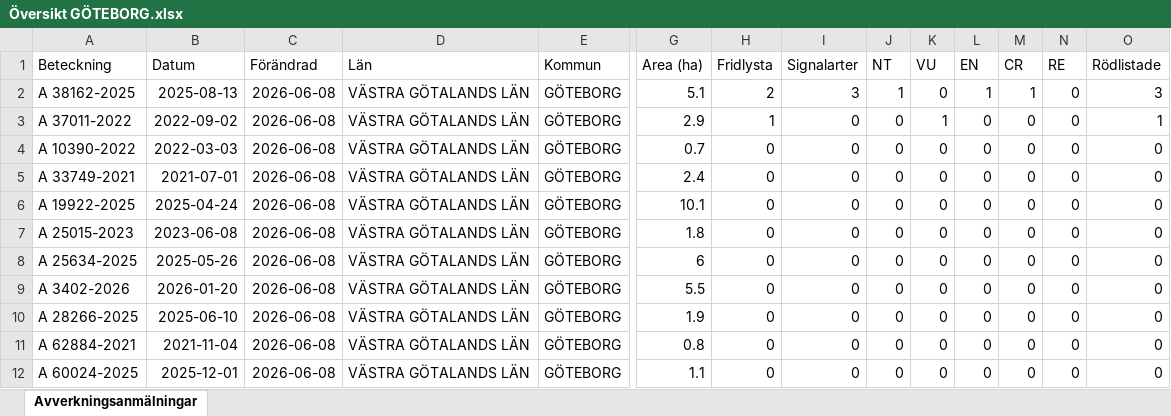
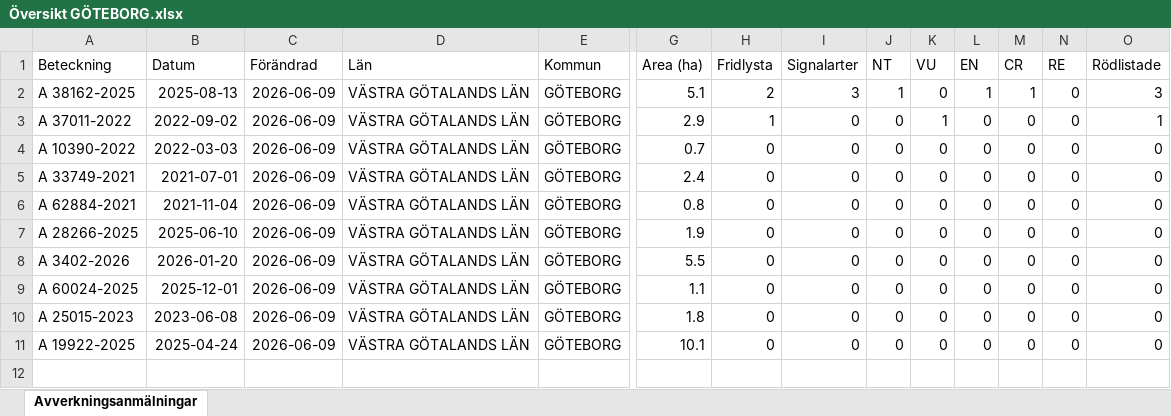
Before and after one commit to klasma/Logging_1480, an Excel workbook: Översikt GÖTEBORG.xlsx, sheet Avverkningsanmälningar, drawn as a sheet; only a part is shown, gaps mark what is left out; values as stored, in another font and other column widths than the file's, no borders; removed rows and columns are numbered as before the commit, all else as after; rows hold the shown columns only; the diff names each change by its address in the sheet, - before the commit and + after, or states it on an @@ line.

```diff
--- a/Översikt GÖTEBORG.xlsx (sheet Avverkningsanmälningar)
+++ b/Översikt GÖTEBORG.xlsx (sheet Avverkningsanmälningar)
-C2:C6 (Förändrad): 2026-06-08
+C2:C6 (Förändrad): 2026-06-09
-A6 (Beteckning): A 19922-2025
+A6 (Beteckning): A 62884-2021
-B6 (Datum): 2025-04-24
+B6 (Datum): 2021-11-04
-G6 (Area (ha)): 10.1
+G6 (Area (ha)): 0.8
-row 7: A 25015-2023 | 2023-06-08 | 2026-06-08 | VÄSTRA GÖTALANDS LÄN | GÖTEBORG | 1.8 | 0 | 0 | 0 | 0 | 0 | 0 | 0 | 0
-A7 (Beteckning): A 25634-2025
+A7 (Beteckning): A 28266-2025
-B7 (Datum): 2025-05-26
+B7 (Datum): 2025-06-10
-C7:C11 (Förändrad): 2026-06-08
+C7:C11 (Förändrad): 2026-06-09
-G7 (Area (ha)): 6
+G7 (Area (ha)): 1.9
-A9 (Beteckning): A 28266-2025
+A9 (Beteckning): A 60024-2025
-B9 (Datum): 2025-06-10
+B9 (Datum): 2025-12-01
-G9 (Area (ha)): 1.9
+G9 (Area (ha)): 1.1
-A10 (Beteckning): A 62884-2021
+A10 (Beteckning): A 25015-2023
-B10 (Datum): 2021-11-04
+B10 (Datum): 2023-06-08
-G10 (Area (ha)): 0.8
+G10 (Area (ha)): 1.8
-A11 (Beteckning): A 60024-2025
+A11 (Beteckning): A 19922-2025
-B11 (Datum): 2025-12-01
+B11 (Datum): 2025-04-24
-G11 (Area (ha)): 1.1
+G11 (Area (ha)): 10.1
```
Also changed, not shown: artfynd/A 37011-2022 artfynd.xlsx, artfynd/A 38162-2025 artfynd.xlsx, 9 other files.
